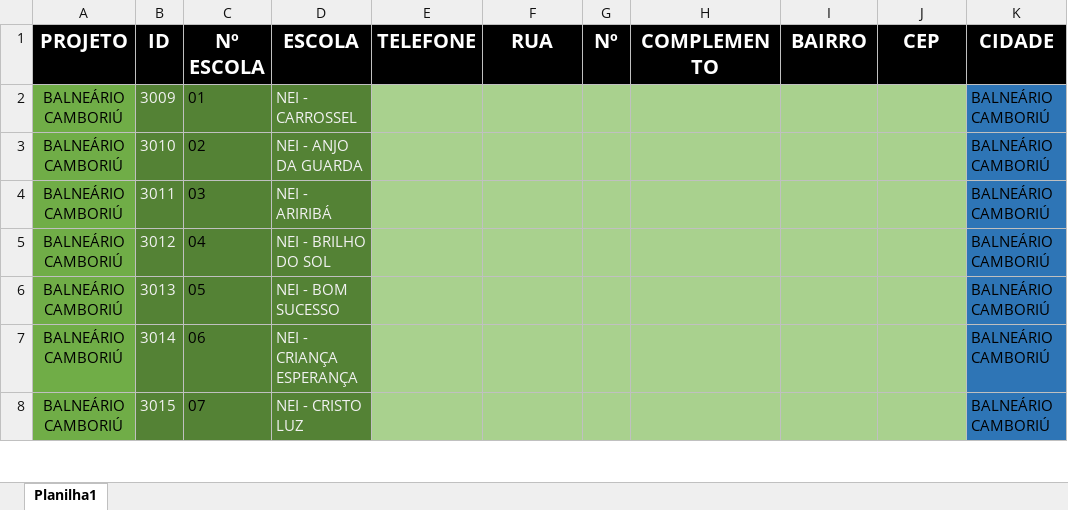
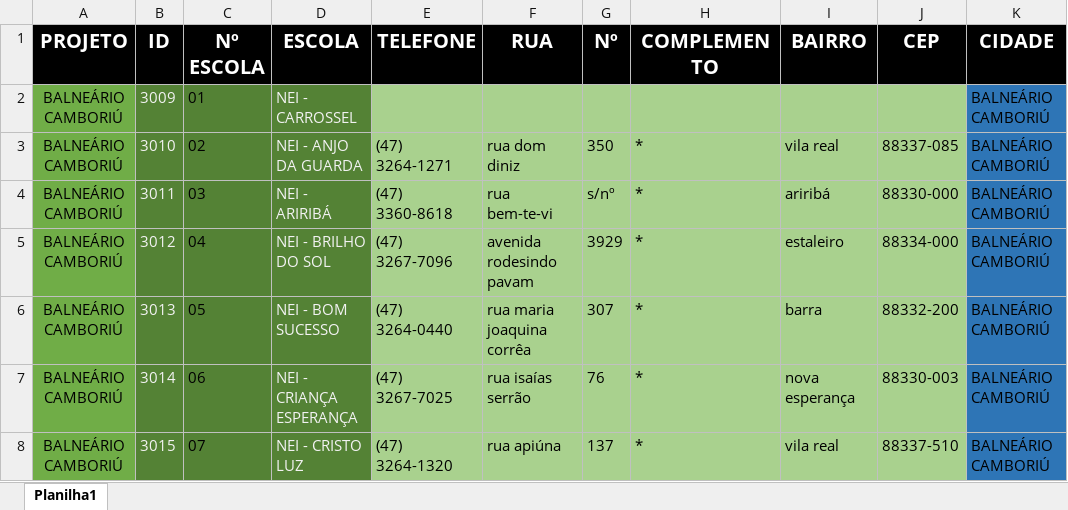
Before and after one commit to Alexandre1313/system_sys_back, an Excel workbook: core/utils/cadenderecoBC.xlsx, sheet Planilha1, drawn as a sheet; only a part is shown; values as stored, in another font and other column widths than the file's, no borders; the diff covers the shown part only; the diff names each change by its address in the sheet, - before the commit and + after, or states it on an @@ line.

```diff
--- a/core/utils/cadenderecoBC.xlsx (sheet Planilha1)
+++ b/core/utils/cadenderecoBC.xlsx (sheet Planilha1)
-E3 (TELEFONE): (empty)
+E3 (TELEFONE): (47) 3264-1271
-F3 (RUA): (empty)
+F3 (RUA): rua dom diniz
-G3 (Nº): (empty)
+G3 (Nº): 350
-H3:H8 (COMPLEMENTO): (empty)
+H3:H8 (COMPLEMENTO): *
-I3 (BAIRRO): (empty)
+I3 (BAIRRO): vila real
-J3 (CEP): (empty)
+J3 (CEP): 88337-085
-E4 (TELEFONE): (empty)
+E4 (TELEFONE): (47) 3360-8618
-F4 (RUA): (empty)
+F4 (RUA): rua bem-te-vi
-G4 (Nº): (empty)
+G4 (Nº): s/nº
-I4 (BAIRRO): (empty)
+I4 (BAIRRO): ariribá
-J4 (CEP): (empty)
+J4 (CEP): 88330-000
-E5 (TELEFONE): (empty)
+E5 (TELEFONE): (47) 3267-7096
-F5 (RUA): (empty)
+F5 (RUA): avenida rodesindo pavam
-G5 (Nº): (empty)
+G5 (Nº): 3929
-I5 (BAIRRO): (empty)
+I5 (BAIRRO): estaleiro
-J5 (CEP): (empty)
+J5 (CEP): 88334-000
-E6 (TELEFONE): (empty)
+E6 (TELEFONE): (47) 3264-0440
-F6 (RUA): (empty)
+F6 (RUA): rua maria joaquina corrêa
-G6 (Nº): (empty)
+G6 (Nº): 307
-I6 (BAIRRO): (empty)
+I6 (BAIRRO): barra
-J6 (CEP): (empty)
+J6 (CEP): 88332-200
-E7 (TELEFONE): (empty)
+E7 (TELEFONE): (47) 3267-7025
-F7 (RUA): (empty)
+F7 (RUA): rua isaías serrão
-G7 (Nº): (empty)
+G7 (Nº): 76
-I7 (BAIRRO): (empty)
+I7 (BAIRRO): nova esperança
-J7 (CEP): (empty)
+J7 (CEP): 88330-003
-E8 (TELEFONE): (empty)
+E8 (TELEFONE): (47) 3264-1320
-F8 (RUA): (empty)
+F8 (RUA): rua apiúna
-G8 (Nº): (empty)
+G8 (Nº): 137
-I8 (BAIRRO): (empty)
+I8 (BAIRRO): vila real
-J8 (CEP): (empty)
+J8 (CEP): 88337-510
```
Also changed, not shown: 219 edited cells elsewhere in this sheet, 3 other files.
